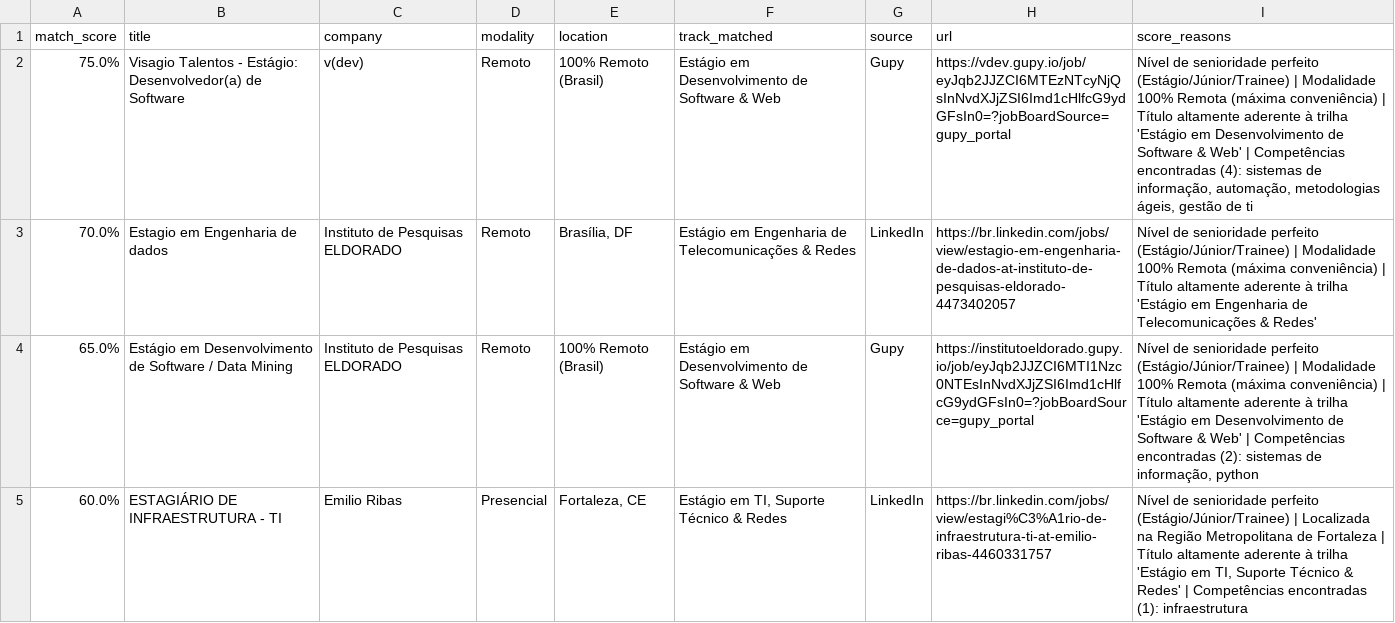
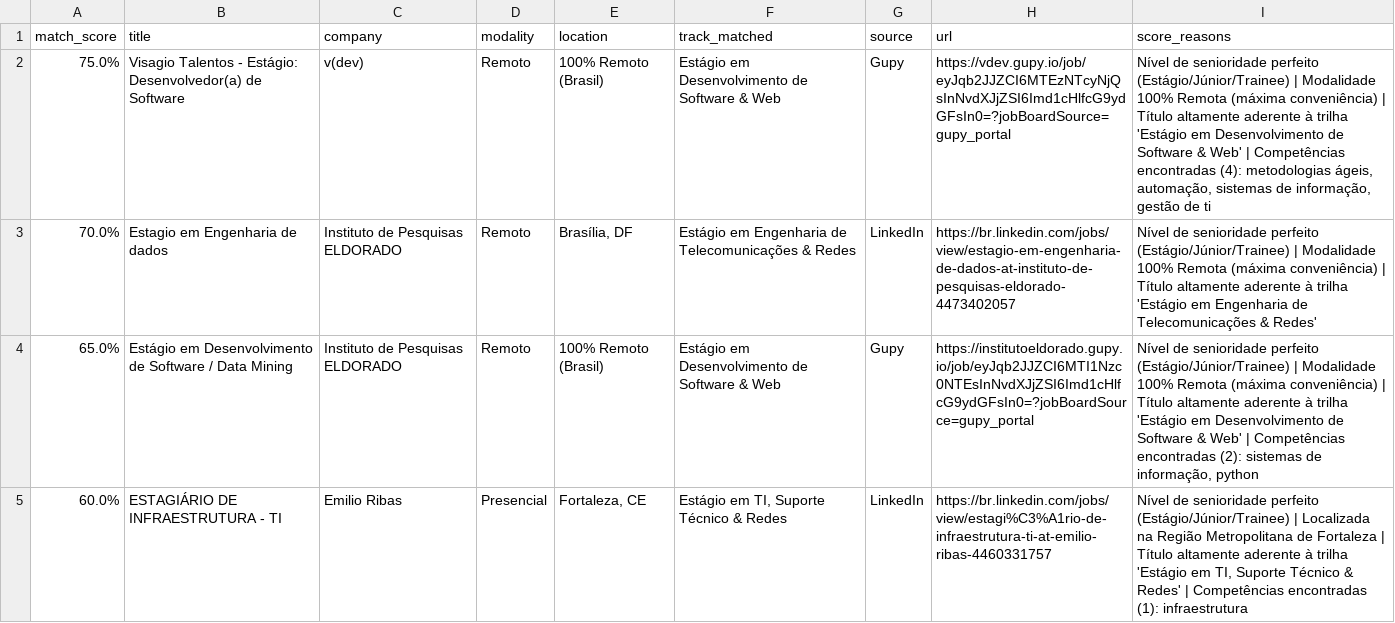
Before and after one commit to Loogan23/LoganJobRadar, a CSV file: output/vagas_compativeis.csv, drawn as a sheet; only a part is shown; the diff covers the shown part only.

Commit message:
chore: atualizar histórico de vagas [skip ci]

```diff
--- a/output/vagas_compativeis.csv
+++ b/output/vagas_compativeis.csv
@@ -1,3 +1,3 @@
 match_score,title,company,modality,location,track_matched,source,url,score_reasons
-75.0%,Visagio Talentos - Estágio: Desenvolvedor(a) de Software,v(dev),Remoto,100% Remoto (Brasil),Estágio em Desenvolvimento de Software & Web,Gupy,https://vdev.gupy.io/job/eyJqb2JJZCI6MTEzNTcyNjQsInNvdXJjZSI6Imd1cHlfcG9ydGFsIn0=?jobBoardSource=gupy_portal,"Nível de senioridade perfeito (Estágio/Júnior/Trainee) | Modalidade 100% Remota (máxima conveniência) | Título altamente aderente à trilha 'Estágio em Desenvolvimento de Software & Web' | Competências encontradas (4): sistemas de informação, automação, metodologias ágeis, gestão de ti"
+75.0%,Visagio Talentos - Estágio: Desenvolvedor(a) de Software,v(dev),Remoto,100% Remoto (Brasil),Estágio em Desenvolvimento de Software & Web,Gupy,https://vdev.gupy.io/job/eyJqb2JJZCI6MTEzNTcyNjQsInNvdXJjZSI6Imd1cHlfcG9ydGFsIn0=?jobBoardSource=gupy_portal,"Nível de senioridade perfeito (Estágio/Júnior/Trainee) | Modalidade 100% Remota (máxima conveniência) | Título altamente aderente à trilha 'Estágio em Desenvolvimento de Software & Web' | Competências encontradas (4): metodologias ágeis, automação, sistemas de informação, gestão de ti"
 70.0%,Estagio em Engenharia de dados,Instituto de Pesquisas ELDORADO,Remoto,"Brasília, DF",Estágio em Engenharia de Telecomunicações & Redes,LinkedIn,https://br.linkedin.com/jobs/view/estagio-em-engenharia-de-dados-at-instituto-de-pesquisas-eldorado-4473402057,Nível de senioridade perfeito (Estágio/Júnior/Trainee) | Modalidade 100% Remota (máxima conveniência) | Título altamente aderente à trilha 'Estágio em Engenharia de Telecomunicações & Redes'
```
Also changed, not shown: 3 added rows, 3 removed rows and 2 moved rows elsewhere in this file, 1 other file.
